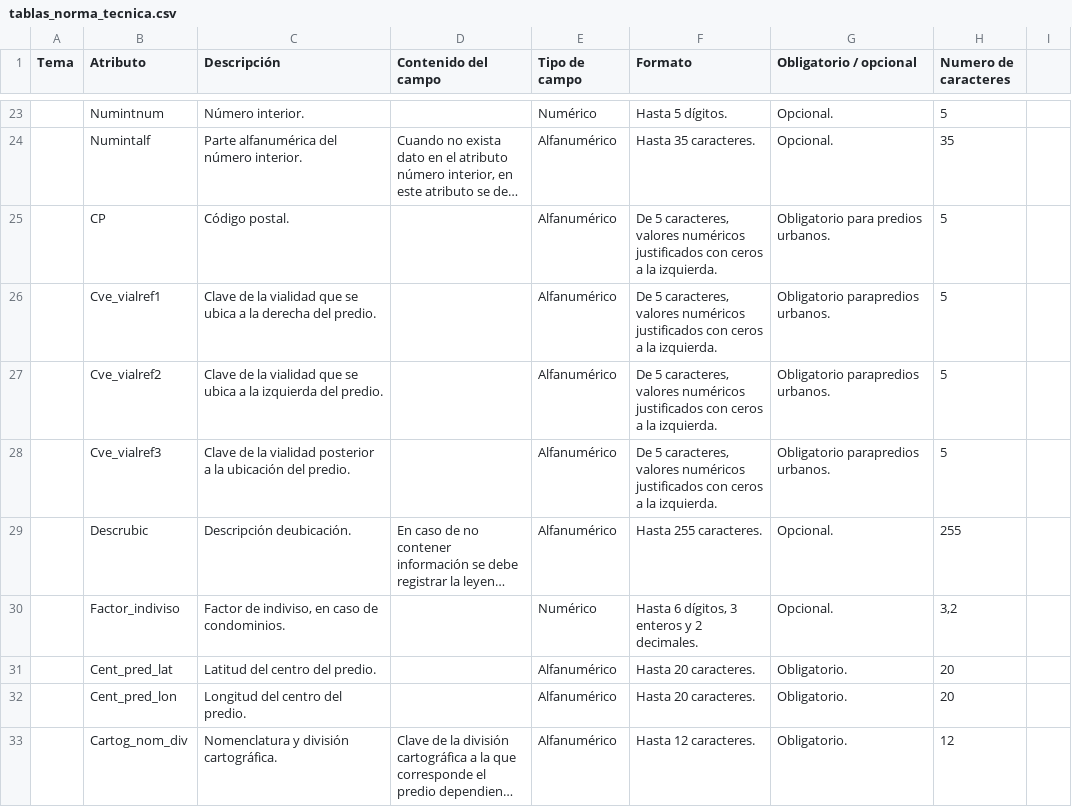
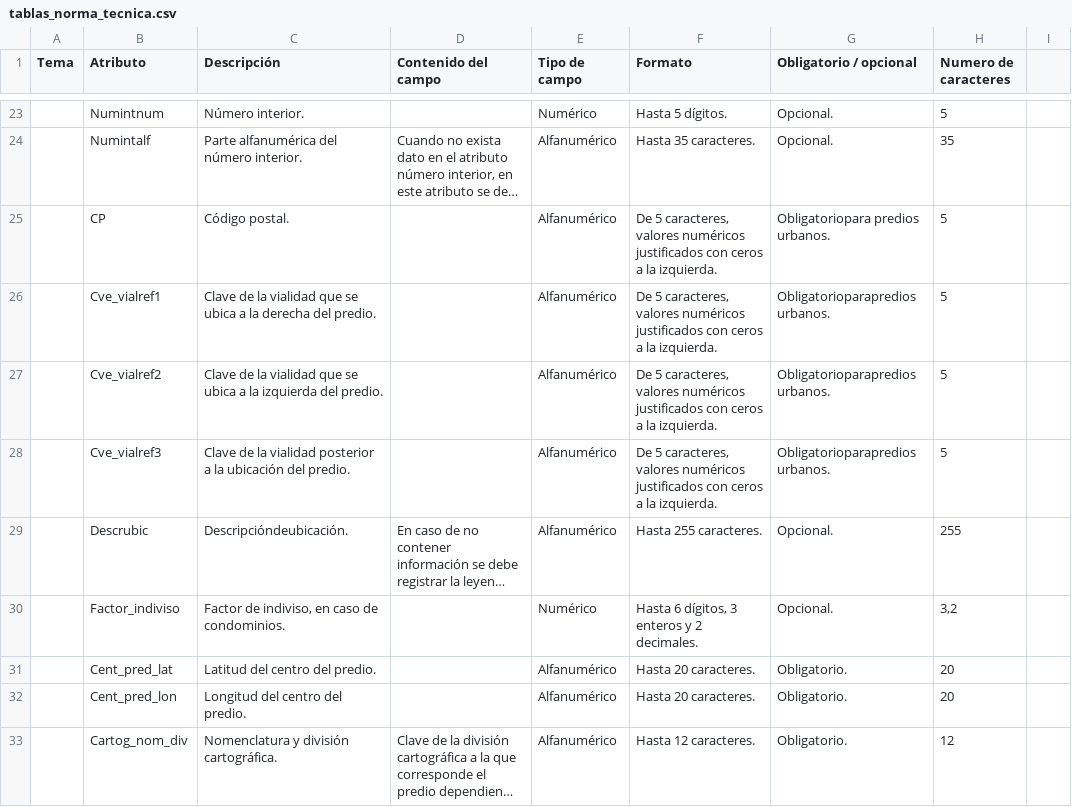
Before and after one commit to evero91/datos-catastrales-inegi, a CSV file: tablas_norma_tecnica.csv, drawn as a sheet; only a part is shown, gaps mark what is left out; long unchanged cells end in …; the diff covers the shown part only; the diff names each change by its address in the sheet, - before the commit and + after, or states it on an @@ line.

```diff
--- a/tablas_norma_tecnica.csv
+++ b/tablas_norma_tecnica.csv
-G25 (Obligatorio / opcional): Obligatorio para predios urbanos.
+G25 (Obligatorio / opcional): Obligatoriopara predios urbanos.
-G26:G28 (Obligatorio / opcional): Obligatorio parapredios urbanos.
+G26:G28 (Obligatorio / opcional): Obligatorioparapredios urbanos.
-C29 (Descripción): Descripción deubicación.
+C29 (Descripción): Descripcióndeubicación.
```
Also changed, not shown: 11 added rows and 30 edited cells elsewhere in this file, 2 other files.
